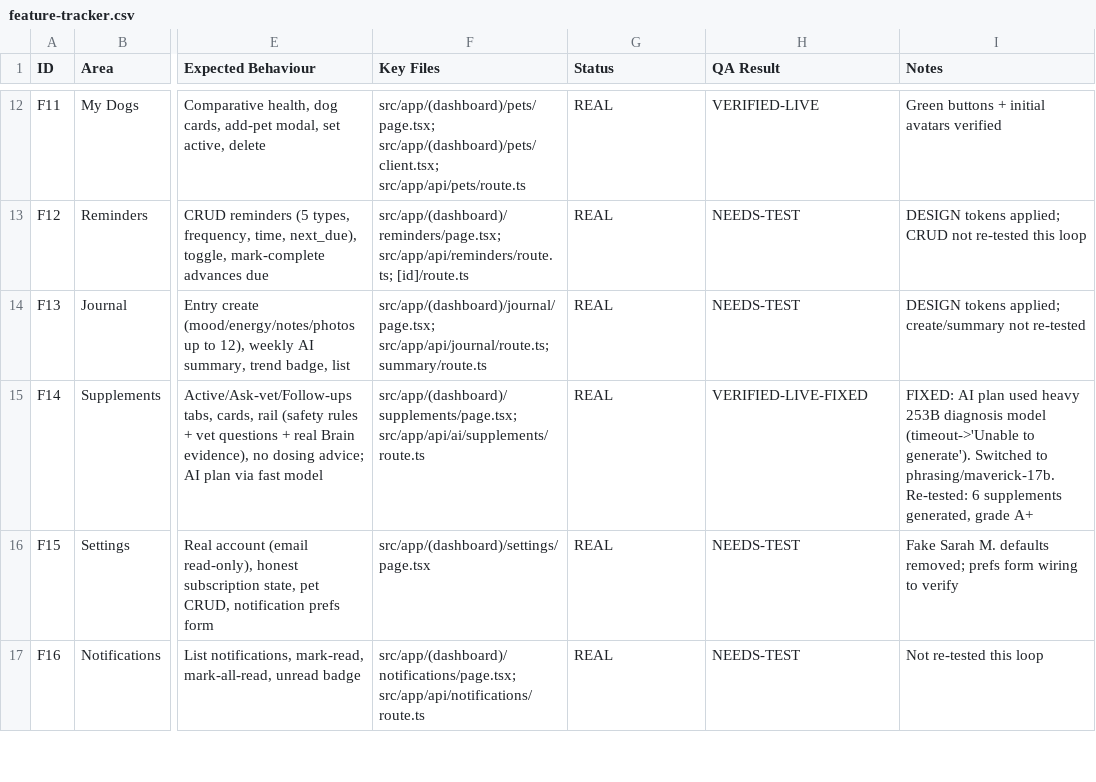
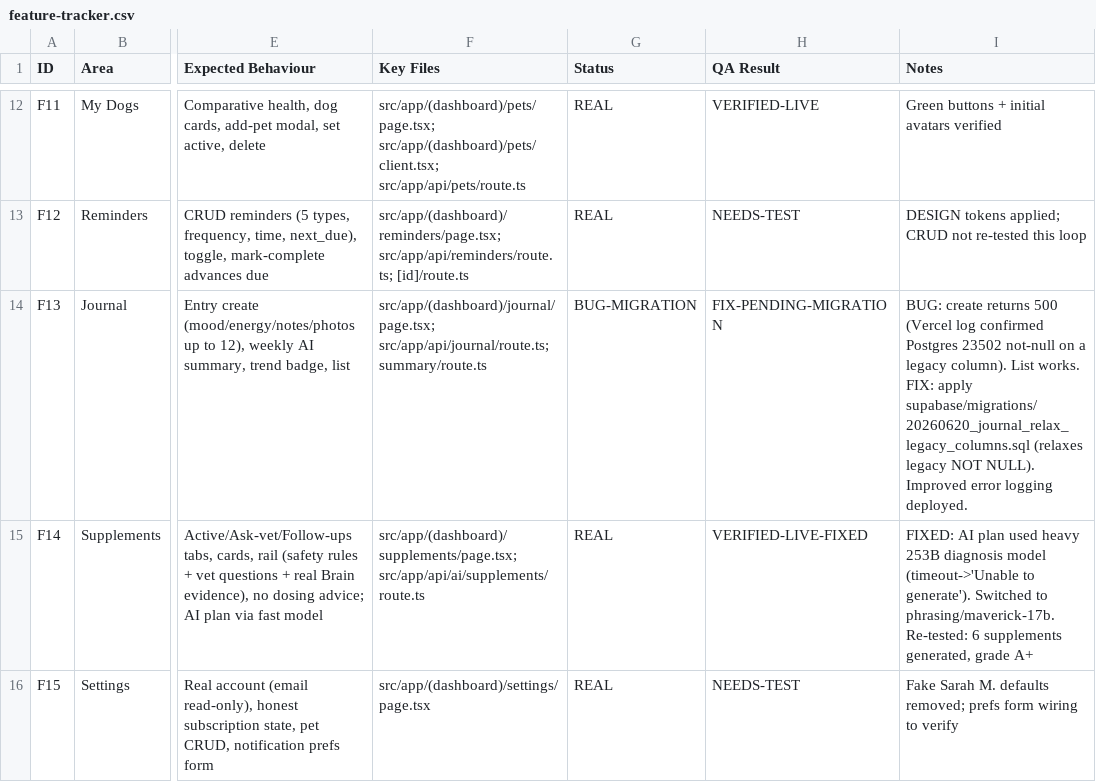
Before and after one commit to kandamukeshkumar4-cmyk/pawvital-ai, a CSV file: docs/qa/feature-tracker.csv, drawn as a sheet; only a part is shown, gaps mark what is left out; the shorter side is filled out with more unchanged rows; the diff names each change by its address in the sheet, - before the commit and + after, or states it on an @@ line.

```diff
--- a/docs/qa/feature-tracker.csv
+++ b/docs/qa/feature-tracker.csv
-G14 (Status): REAL
+G14 (Status): BUG-MIGRATION
-H14 (QA Result): NEEDS-TEST
+H14 (QA Result): FIX-PENDING-MIGRATION
-I14 (Notes): DESIGN tokens applied; create/summary not re-tested
+I14 (Notes): BUG: create returns 500 (Vercel log confirmed Postgres 23502 not-null on a legacy column). List works. FIX: apply supabase/migrations/20260620_journal_relax_legacy_columns.sql (relaxes legacy NOT NULL). Improved error logging deployed.
```
